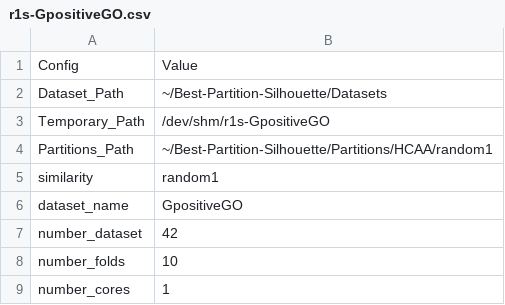
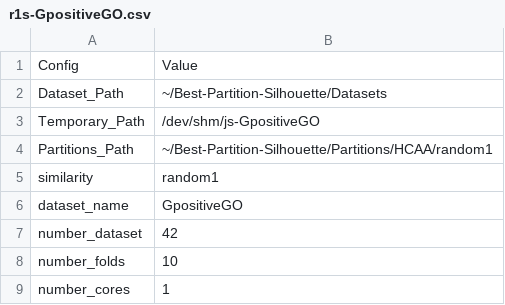
Before and after one commit to cissagatto/Best-Partition-Silhouete, a CSV file: bps-config-files/random1/r1s-GpositiveGO.csv, drawn as a sheet.

Commit message:
Update r1s-GpositiveGO.csv

```diff
--- a/bps-config-files/random1/r1s-GpositiveGO.csv
+++ b/bps-config-files/random1/r1s-GpositiveGO.csv
@@ -2,3 +2,3 @@ Config, Value
 Dataset_Path, ~/Best-Partition-Silhouette/Datasets
-Temporary_Path, /dev/shm/r1s-GpositiveGO
+Temporary_Path, /dev/shm/js-GpositiveGO
 Partitions_Path, ~/Best-Partition-Silhouette/Partitions/HCAA/random1
```
